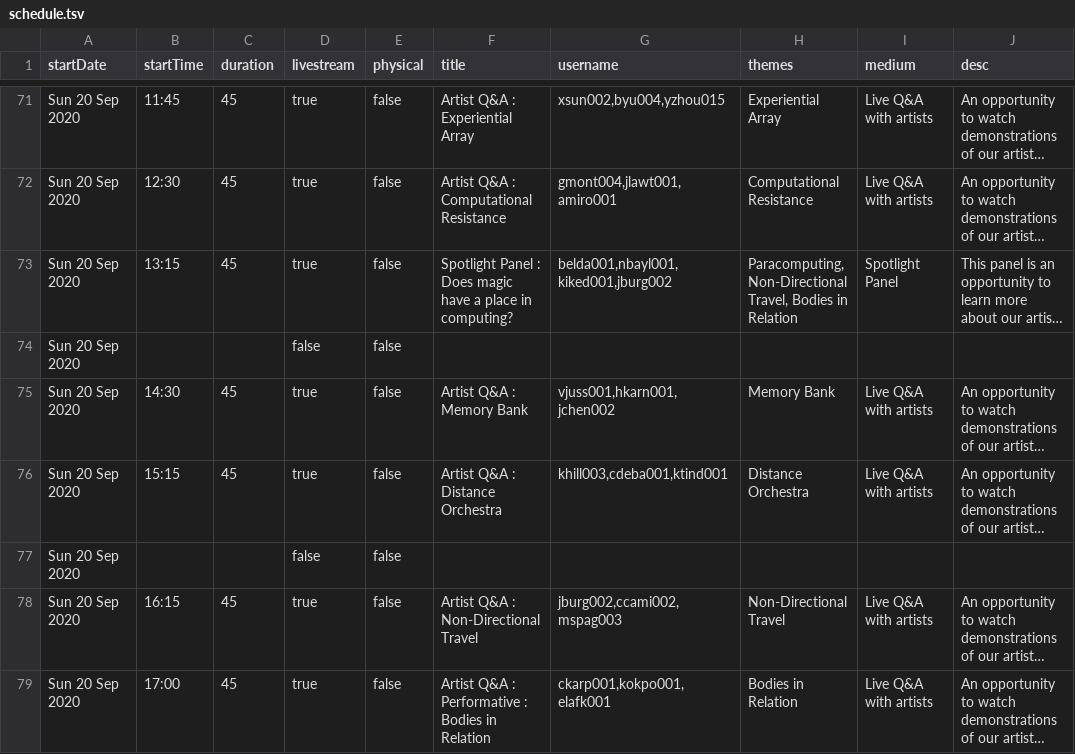
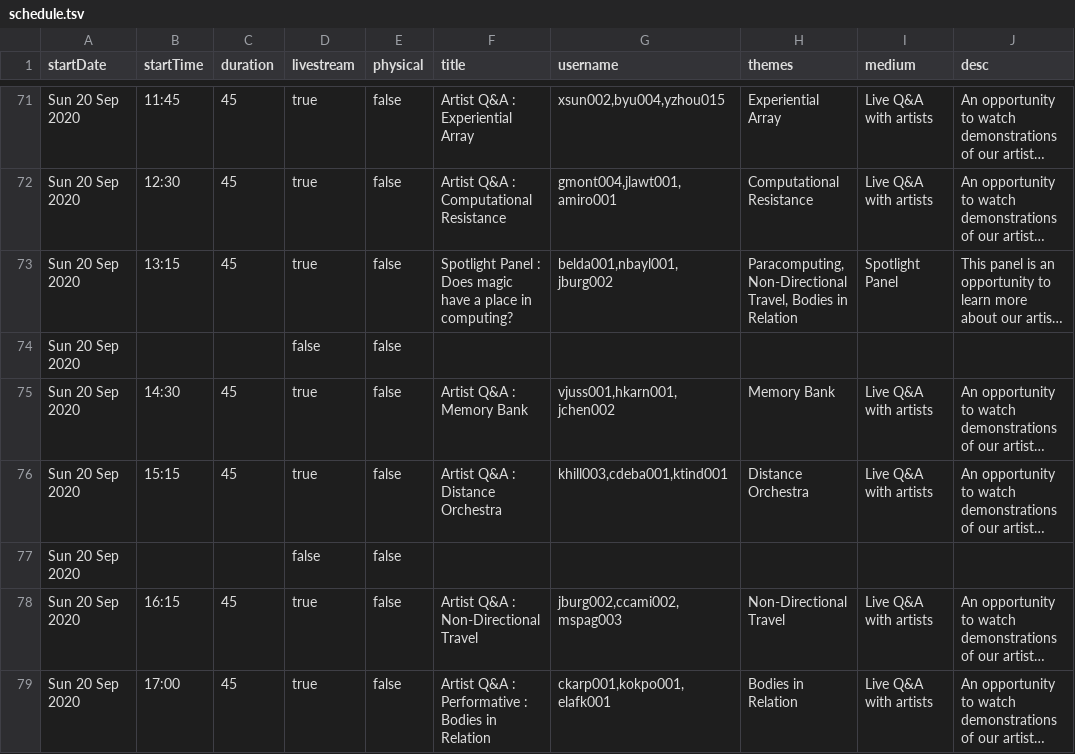
Before and after one commit to goldsmiths-computational-arts/2020.goldcomparts.show, a TSV file: data/schedule.tsv, drawn as a sheet; only a part is shown, gaps mark what is left out; long unchanged cells end in …; the diff names each change by its address in the sheet, - before the commit and + after, or states it on an @@ line.

Commit message:
update

```diff
--- a/data/schedule.tsv
+++ b/data/schedule.tsv
-G73 (username): belda001,nbayl001,kiked001,jburg002
+G73 (username): belda001,nbayl001,jburg002
```
